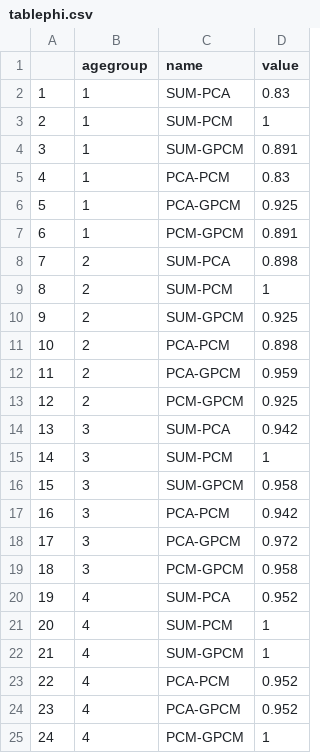
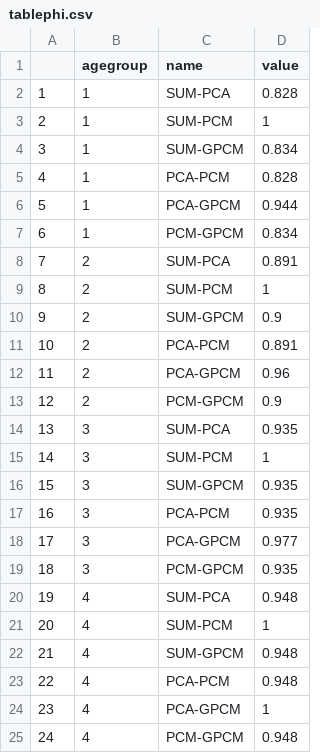
Before and after one commit to jayquinn/journeytoamastersdegree, a CSV file: tablephi.csv, drawn as a sheet.

```diff
--- a/tablephi.csv
+++ b/tablephi.csv
@@ -1,25 +1,25 @@
 "","agegroup","name","value"
-"1","1","SUM-PCA",0.83
+"1","1","SUM-PCA",0.828
 "2","1","SUM-PCM",1
-"3","1","SUM-GPCM",0.891
-"4","1","PCA-PCM",0.83
-"5","1","PCA-GPCM",0.925
-"6","1","PCM-GPCM",0.891
-"7","2","SUM-PCA",0.898
+"3","1","SUM-GPCM",0.834
+"4","1","PCA-PCM",0.828
+"5","1","PCA-GPCM",0.944
+"6","1","PCM-GPCM",0.834
+"7","2","SUM-PCA",0.891
 "8","2","SUM-PCM",1
-"9","2","SUM-GPCM",0.925
-"10","2","PCA-PCM",0.898
-"11","2","PCA-GPCM",0.959
-"12","2","PCM-GPCM",0.925
-"13","3","SUM-PCA",0.942
+"9","2","SUM-GPCM",0.9
+"10","2","PCA-PCM",0.891
+"11","2","PCA-GPCM",0.96
+"12","2","PCM-GPCM",0.9
+"13","3","SUM-PCA",0.935
 "14","3","SUM-PCM",1
-"15","3","SUM-GPCM",0.958
-"16","3","PCA-PCM",0.942
-"17","3","PCA-GPCM",0.972
-"18","3","PCM-GPCM",0.958
-"19","4","SUM-PCA",0.952
+"15","3","SUM-GPCM",0.935
+"16","3","PCA-PCM",0.935
+"17","3","PCA-GPCM",0.977
+"18","3","PCM-GPCM",0.935
+"19","4","SUM-PCA",0.948
 "20","4","SUM-PCM",1
-"21","4","SUM-GPCM",1
-"22","4","PCA-PCM",0.952
-"23","4","PCA-GPCM",0.952
-"24","4","PCM-GPCM",1
+"21","4","SUM-GPCM",0.948
+"22","4","PCA-PCM",0.948
+"23","4","PCA-GPCM",1
+"24","4","PCM-GPCM",0.948
```
Also changed, not shown: 3 other files.
